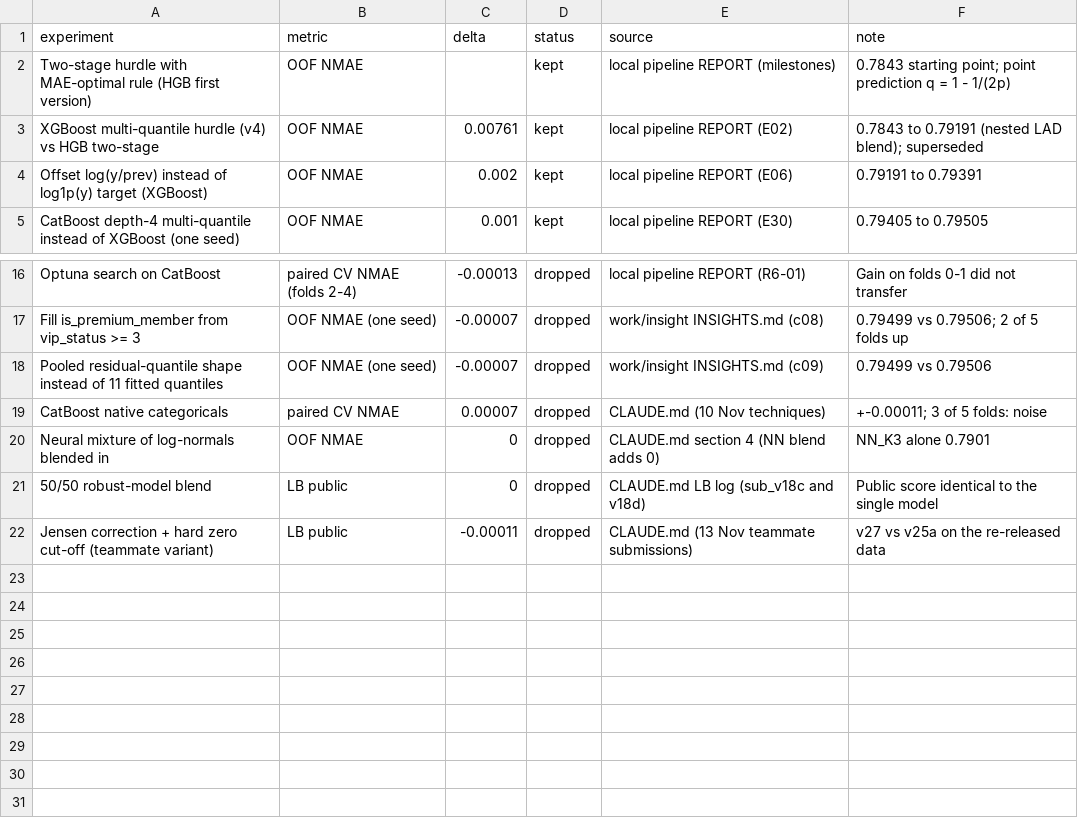
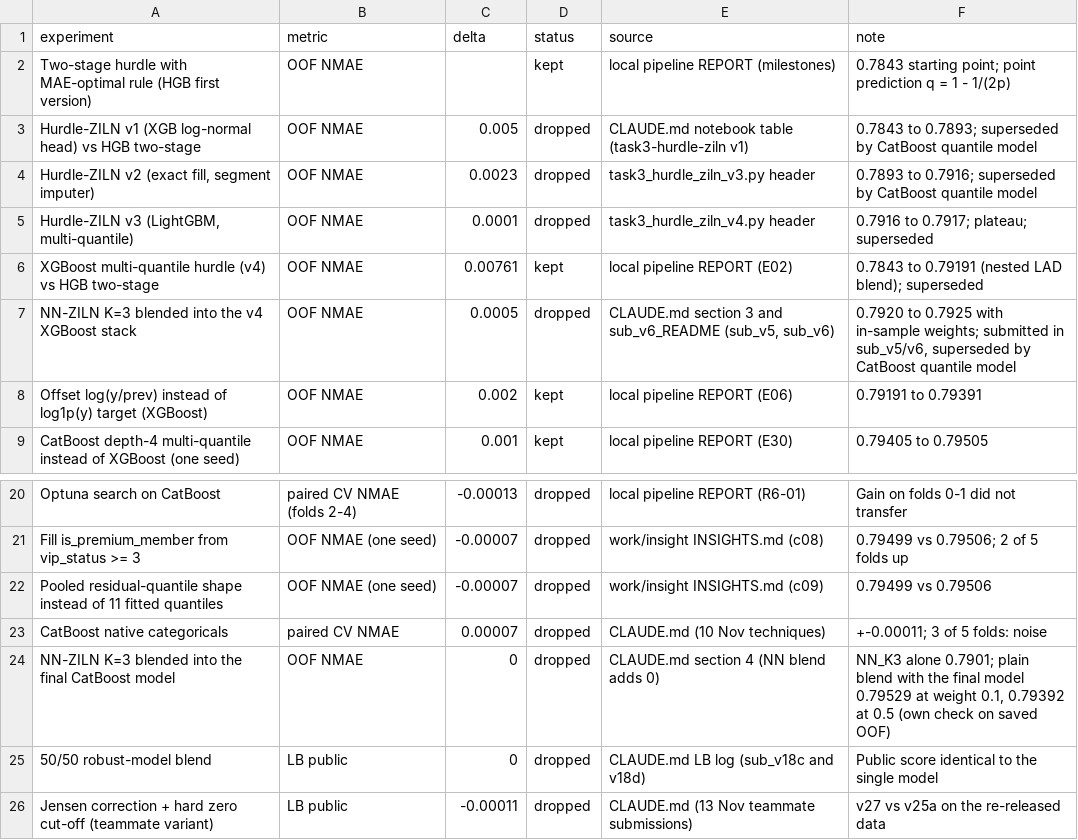
Before and after one commit to Kiatisakk/cpe342-ml003-kaggle, a CSV file: Report/data/decision_log_t3.csv, drawn as a sheet; only a part is shown, gaps mark what is left out.

```diff
--- a/Report/data/decision_log_t3.csv
+++ b/Report/data/decision_log_t3.csv
@@ -2,3 +2,7 @@ experiment,metric,delta,status,source,note
 Two-stage hurdle with MAE-optimal rule (HGB first version),OOF NMAE,,kept,local pipeline REPORT (milestones),0.7843 starting point; point prediction q = 1 - 1/(2p)
+Hurdle-ZILN v1 (XGB log-normal head) vs HGB two-stage,OOF NMAE,0.005,dropped,CLAUDE.md notebook table (task3-hurdle-ziln v1),0.7843 to 0.7893; superseded by CatBoost quantile model
+"Hurdle-ZILN v2 (exact fill, segment imputer)",OOF NMAE,0.0023,dropped,task3_hurdle_ziln_v3.py header,0.7893 to 0.7916; superseded by CatBoost quantile model
+"Hurdle-ZILN v3 (LightGBM, multi-quantile)",OOF NMAE,0.0001,dropped,task3_hurdle_ziln_v4.py header,0.7916 to 0.7917; plateau; superseded
 XGBoost multi-quantile hurdle (v4) vs HGB two-stage,OOF NMAE,0.00761,kept,local pipeline REPORT (E02),0.7843 to 0.79191 (nested LAD blend); superseded
+NN-ZILN K=3 blended into the v4 XGBoost stack,OOF NMAE,0.0005,dropped,"CLAUDE.md section 3 and sub_v6_README (sub_v5, sub_v6)","0.7920 to 0.7925 with in-sample weights; submitted in sub_v5/v6, superseded by CatBoost quantile model"
 Offset log(y/prev) instead of log1p(y) target (XGBoost),OOF NMAE,0.002,kept,local pipeline REPORT (E06),0.79191 to 0.79391
@@ -19,3 +23,3 @@ Pooled residual-quantile shape instead of 11 fitted quantiles,OOF NMAE (one seed
 CatBoost native categoricals,paired CV NMAE,0.00007,dropped,CLAUDE.md (10 Nov techniques),+-0.00011; 3 of 5 folds: noise
-Neural mixture of log-normals blended in,OOF NMAE,0,dropped,CLAUDE.md section 4 (NN blend adds 0),NN_K3 alone 0.7901
+NN-ZILN K=3 blended into the final CatBoost model,OOF NMAE,0,dropped,CLAUDE.md section 4 (NN blend adds 0),"NN_K3 alone 0.7901; plain blend with the final model 0.79529 at weight 0.1, 0.79392 at 0.5 (own check on saved OOF)"
 50/50 robust-model blend,LB public,0,dropped,CLAUDE.md LB log (sub_v18c and v18d),Public score identical to the single model
```
Also changed, not shown: 6 other files.
